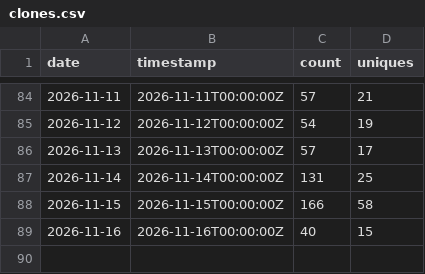
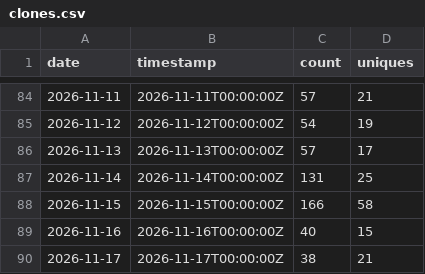
Before and after one commit to BabakBar/BoringHannover, a CSV file: data/clones.csv, drawn as a sheet; only a part is shown, gaps mark what is left out.

```diff
--- a/data/clones.csv
+++ b/data/clones.csv
@@ -89 +89,2 @@ date,timestamp,count,uniques
 2026-11-16,2026-11-16T00:00:00Z,40,15
+2026-11-17,2026-11-17T00:00:00Z,38,21
```
Also changed, not shown: data/paths.csv, data/views.csv, 6 other files.
